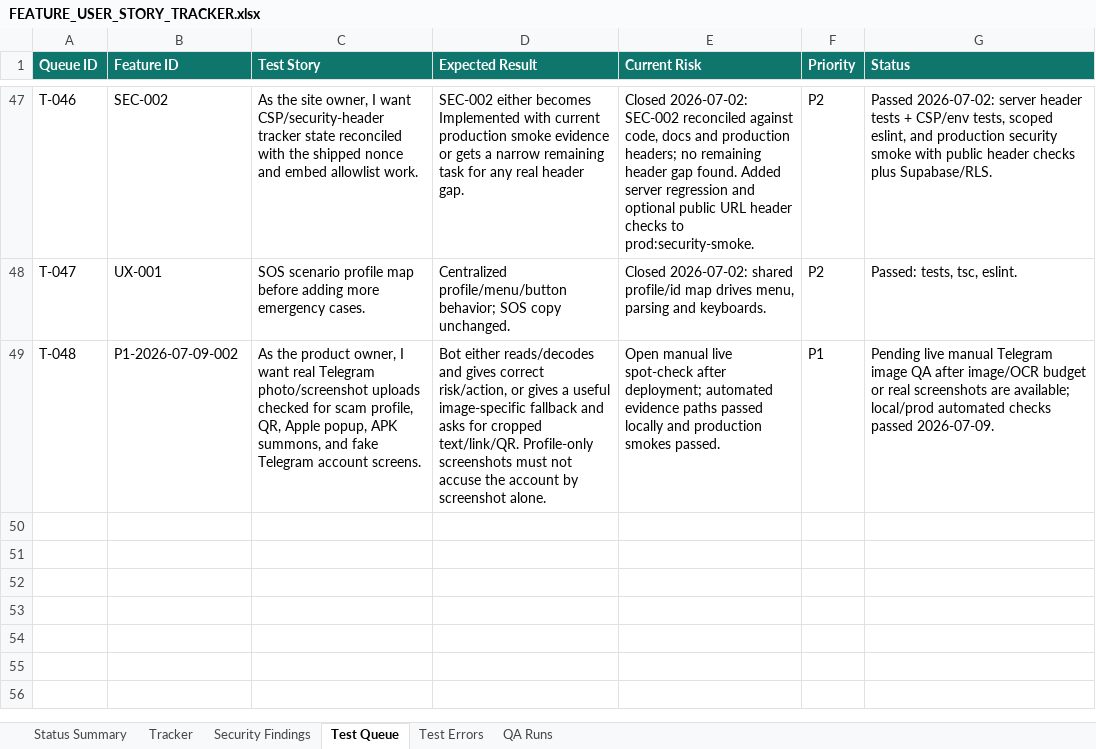
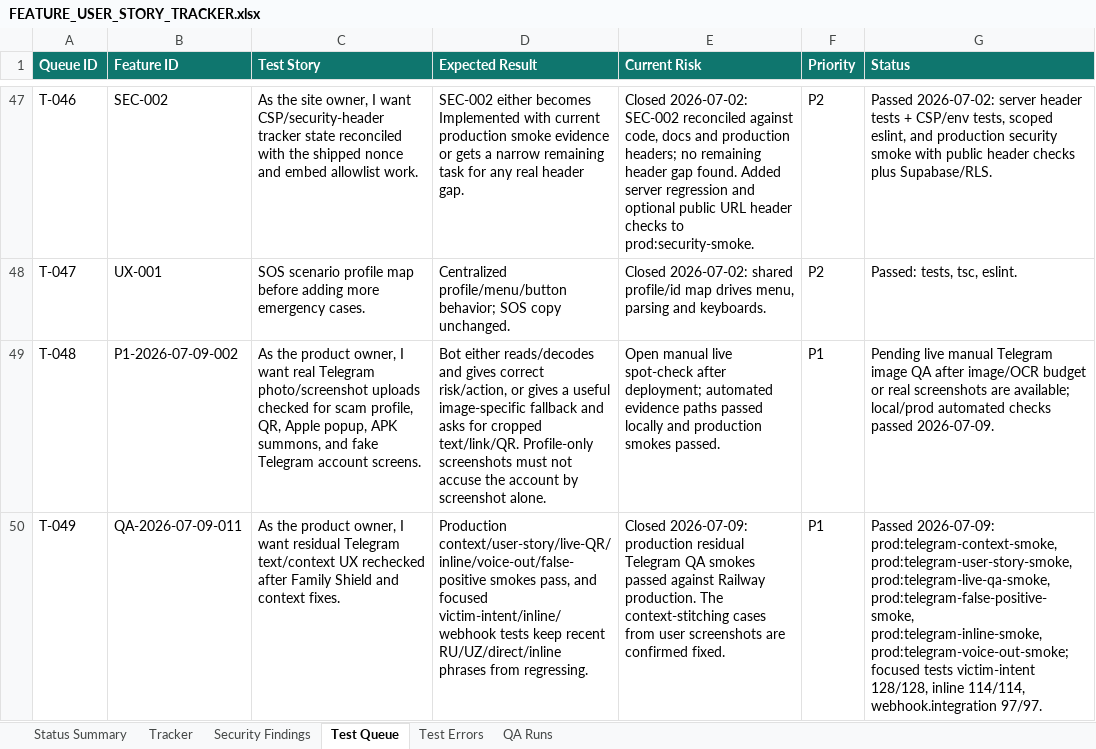
Before and after one commit to Web-pixel-creator/Scam-guard-Main, an Excel workbook: ai_docs/FEATURE_USER_STORY_TRACKER.xlsx, sheet Test Queue, drawn as a sheet; only a part is shown, gaps mark what is left out; values as stored, in another font and other column widths than the file's, no borders; the diff names each change by its address in the sheet, - before the commit and + after, or states it on an @@ line.

Commit message:
docs: record residual Telegram QA rerun

```diff
--- a/ai_docs/FEATURE_USER_STORY_TRACKER.xlsx (sheet Test Queue)
+++ b/ai_docs/FEATURE_USER_STORY_TRACKER.xlsx (sheet Test Queue)
+row 50: T-049 | QA-2026-07-09-011 | As the product owner, I want residual Telegram text/context UX rechecked after Family Shield and context fixes. | Production context/user-story/live-QR/inline/voice-out/false-positive smokes pass, and focused victim-intent/inline/webhook tests keep recent RU/UZ/direct/inline phrases from regressing. | Closed 2026-07-09: production residual Telegram QA smokes passed against Railway production. The context-stitching cases from user screenshots are confirmed fixed. | P1 | Passed 2026-07-09: prod:telegram-context-smoke, prod:telegram-user-story-smoke, prod:telegram-live-qa-smoke, prod:telegram-false-positive-smoke, prod:telegram-inline-smoke, prod:telegram-voice-out-smoke; focused tests victim-intent 128/128, inline 114/114, webhook.integration 97/97.
```
Also changed, not shown: sheet Status Summary, 1 other file.
